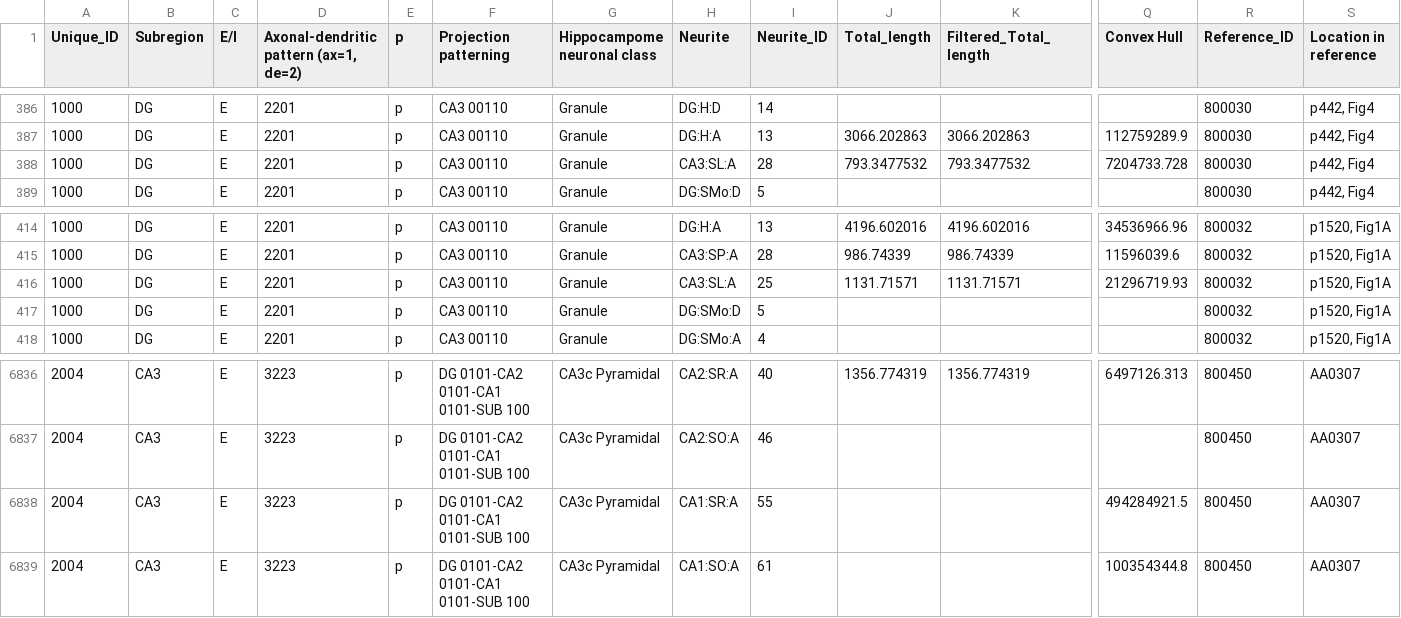
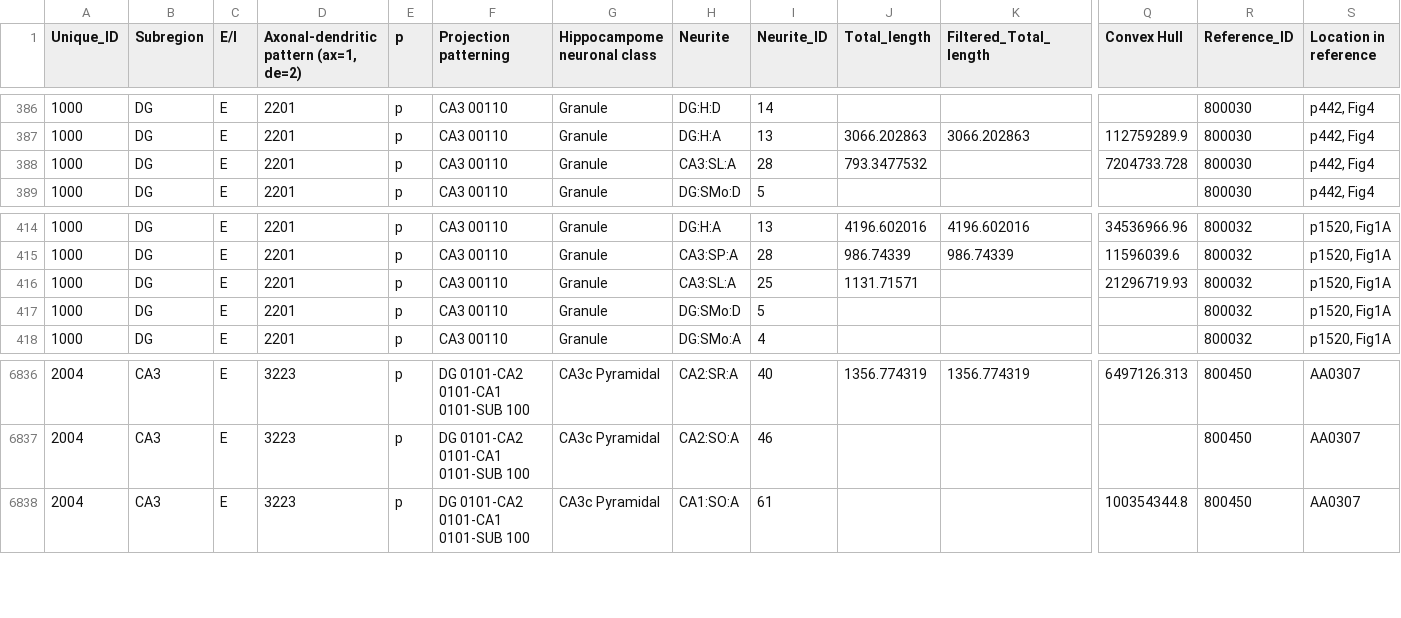
Before and after one commit to Hippocampome-Org/csv2db_import_v2, a CSV file: iconv/latin1/neurite_quantified.csv, drawn as a sheet; only a part is shown, gaps mark what is left out; rows hold the shown columns only; the diff names each change by its address in the sheet, - before the commit and + after, or states it on an @@ line.

Commit message:
Removed extraneous data from neurite_quantified.csv

```diff
--- a/iconv/latin1/neurite_quantified.csv
+++ b/iconv/latin1/neurite_quantified.csv
-K388 (Filtered_Total_length): 793.3477532
+K388 (Filtered_Total_length): (empty)
-K416 (Filtered_Total_length): 1131.71571
+K416 (Filtered_Total_length): (empty)
-row 6838: 2004 | CA3 | E | 3223 | p | DG 0101-CA2 0101-CA1 0101-SUB 100 | CA3c Pyramidal | CA1:SR:A | 55 |  |  | 494284921.5 | 800450 | AA0307
```
